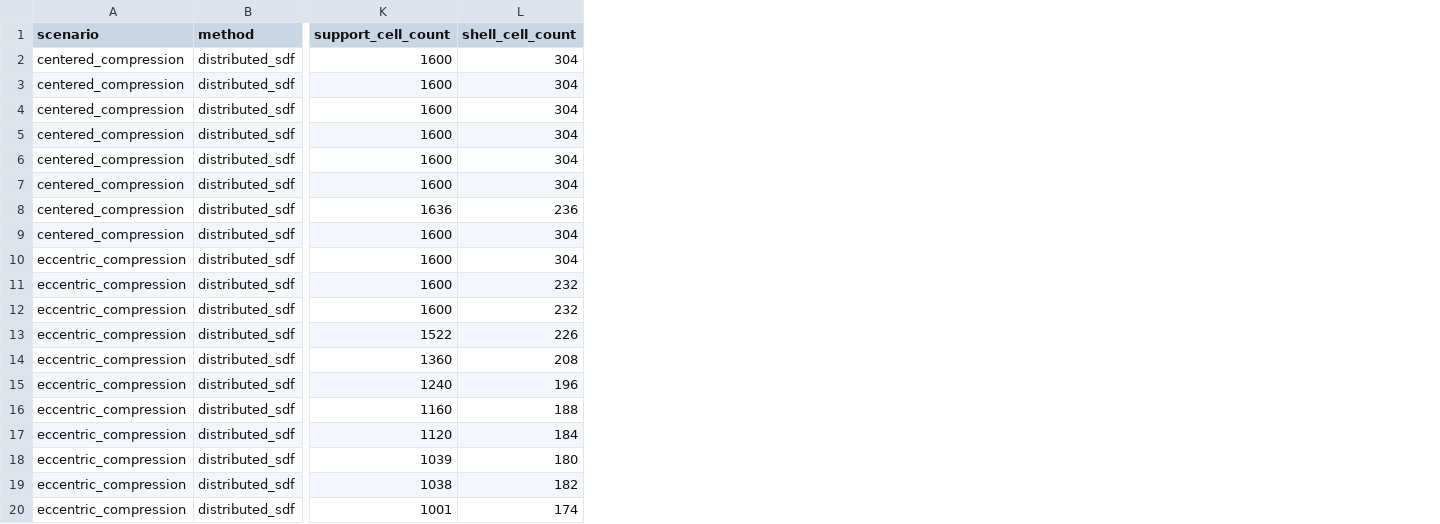
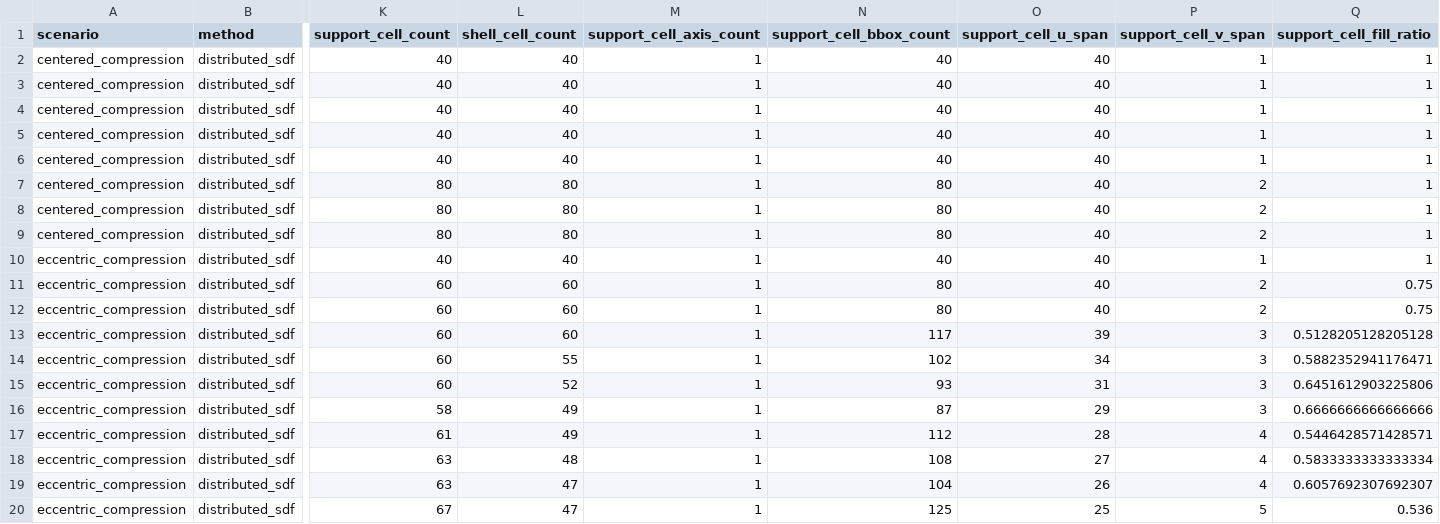
Before and after one commit to W-Moorer/ChronoSDF-Contact, a CSV file: paper/results/benchmark_box_contact/patch_area_diagnostics.csv, drawn as a sheet; only a part is shown, gaps mark what is left out; the diff names each change by its address in the sheet, - before the commit and + after, or states it on an @@ line.

Commit message:
Refine support cell lattice diagnostics

```diff
--- a/paper/results/benchmark_box_contact/patch_area_diagnostics.csv
+++ b/paper/results/benchmark_box_contact/patch_area_diagnostics.csv
+column M (support_cell_axis_count), rows 2-20: all 1
+column N (support_cell_bbox_count), rows 2-20: 40 | 40 | 40 | 40 | 40 | 80 | 80 | 80 | 40 | 80 | 80 | 117 | 102 | 93 | 87 | 112 | 108 | 104 | 125
+column O (support_cell_u_span), rows 2-20: 40 | 40 | 40 | 40 | 40 | 40 | 40 | 40 | 40 | 40 | 40 | 39 | 34 | 31 | 29 | 28 | 27 | 26 | 25
+column P (support_cell_v_span), rows 2-20: 1 | 1 | 1 | 1 | 1 | 2 | 2 | 2 | 1 | 2 | 2 | 3 | 3 | 3 | 3 | 4 | 4 | 4 | 5
+column Q (support_cell_fill_ratio), rows 2-20: 1 | 1 | 1 | 1 | 1 | 1 | 1 | 1 | 1 | 0.75 | 0.75 | 0.5128205128205128 | 0.5882352941176471 | 0.6451612903225806 | 0.6666666666666666 | 0.5446428571428571 | 0.5833333333333334 | 0.6057692307692307 | 0.536
-K2:K6 (support_cell_count): 1600
+K2:K6 (support_cell_count): 40
-L2:L6 (shell_cell_count): 304
+L2:L6 (shell_cell_count): 40
-K7 (support_cell_count): 1600
+K7 (support_cell_count): 80
-L7 (shell_cell_count): 304
+L7 (shell_cell_count): 80
-K8 (support_cell_count): 1636
+K8 (support_cell_count): 80
-L8 (shell_cell_count): 236
+L8 (shell_cell_count): 80
-K9 (support_cell_count): 1600
+K9 (support_cell_count): 80
-L9 (shell_cell_count): 304
+L9 (shell_cell_count): 80
-K10 (support_cell_count): 1600
+K10 (support_cell_count): 40
-L10 (shell_cell_count): 304
+L10 (shell_cell_count): 40
-K11:K12 (support_cell_count): 1600
+K11:K12 (support_cell_count): 60
-L11:L12 (shell_cell_count): 232
+L11:L12 (shell_cell_count): 60
-K13 (support_cell_count): 1522
+K13 (support_cell_count): 60
-L13 (shell_cell_count): 226
+L13 (shell_cell_count): 60
-K14 (support_cell_count): 1360
+K14 (support_cell_count): 60
-L14 (shell_cell_count): 208
+L14 (shell_cell_count): 55
-K15 (support_cell_count): 1240
+K15 (support_cell_count): 60
-L15 (shell_cell_count): 196
+L15 (shell_cell_count): 52
-K16 (support_cell_count): 1160
+K16 (support_cell_count): 58
-L16 (shell_cell_count): 188
+L16 (shell_cell_count): 49
-K17 (support_cell_count): 1120
+K17 (support_cell_count): 61
-L17 (shell_cell_count): 184
+L17 (shell_cell_count): 49
-K18 (support_cell_count): 1039
+K18 (support_cell_count): 63
-L18 (shell_cell_count): 180
+L18 (shell_cell_count): 48
-K19 (support_cell_count): 1038
+K19 (support_cell_count): 63
-L19 (shell_cell_count): 182
+L19 (shell_cell_count): 47
-K20 (support_cell_count): 1001
+K20 (support_cell_count): 67
-L20 (shell_cell_count): 174
+L20 (shell_cell_count): 47
```
Also changed, not shown: 3 other files.
